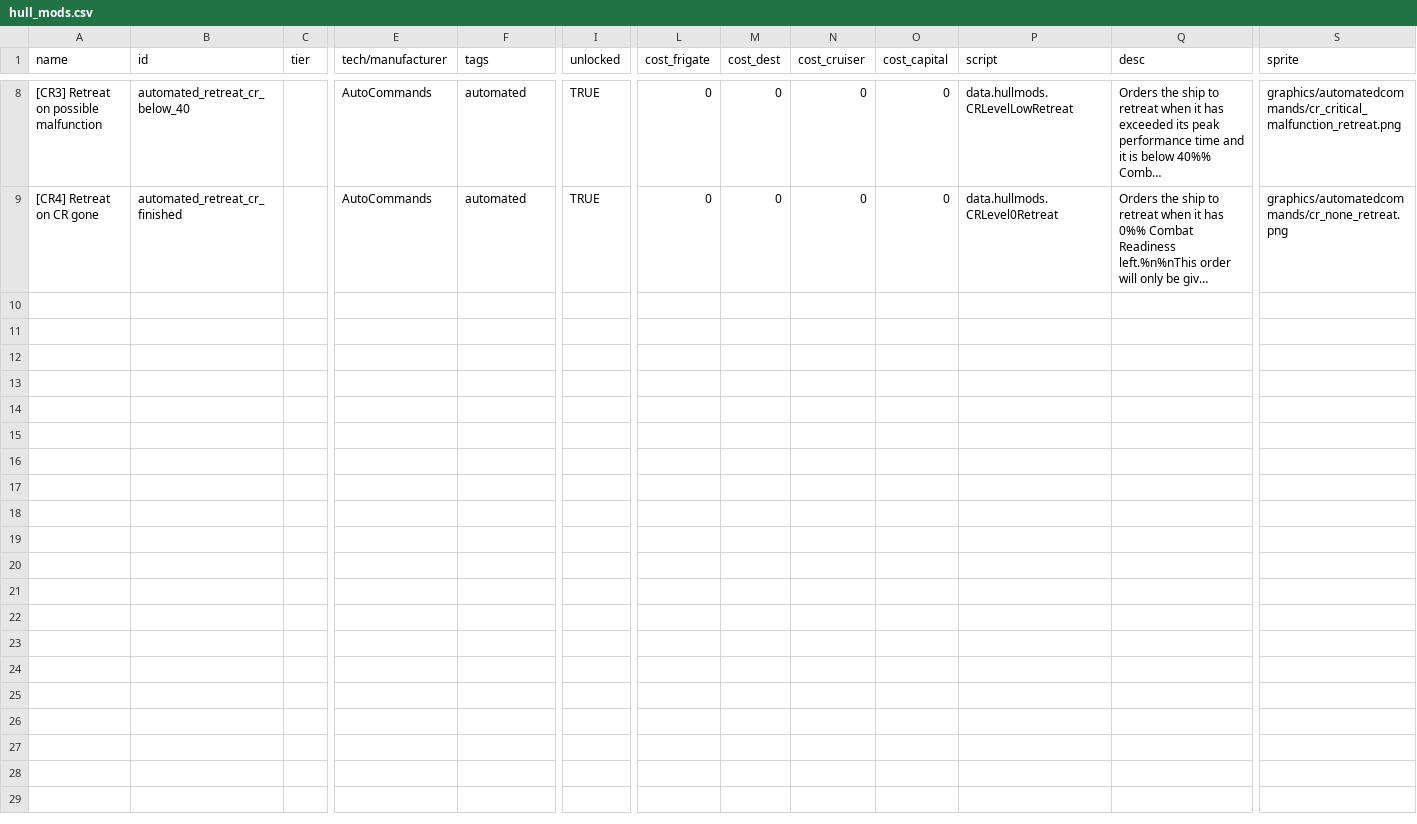
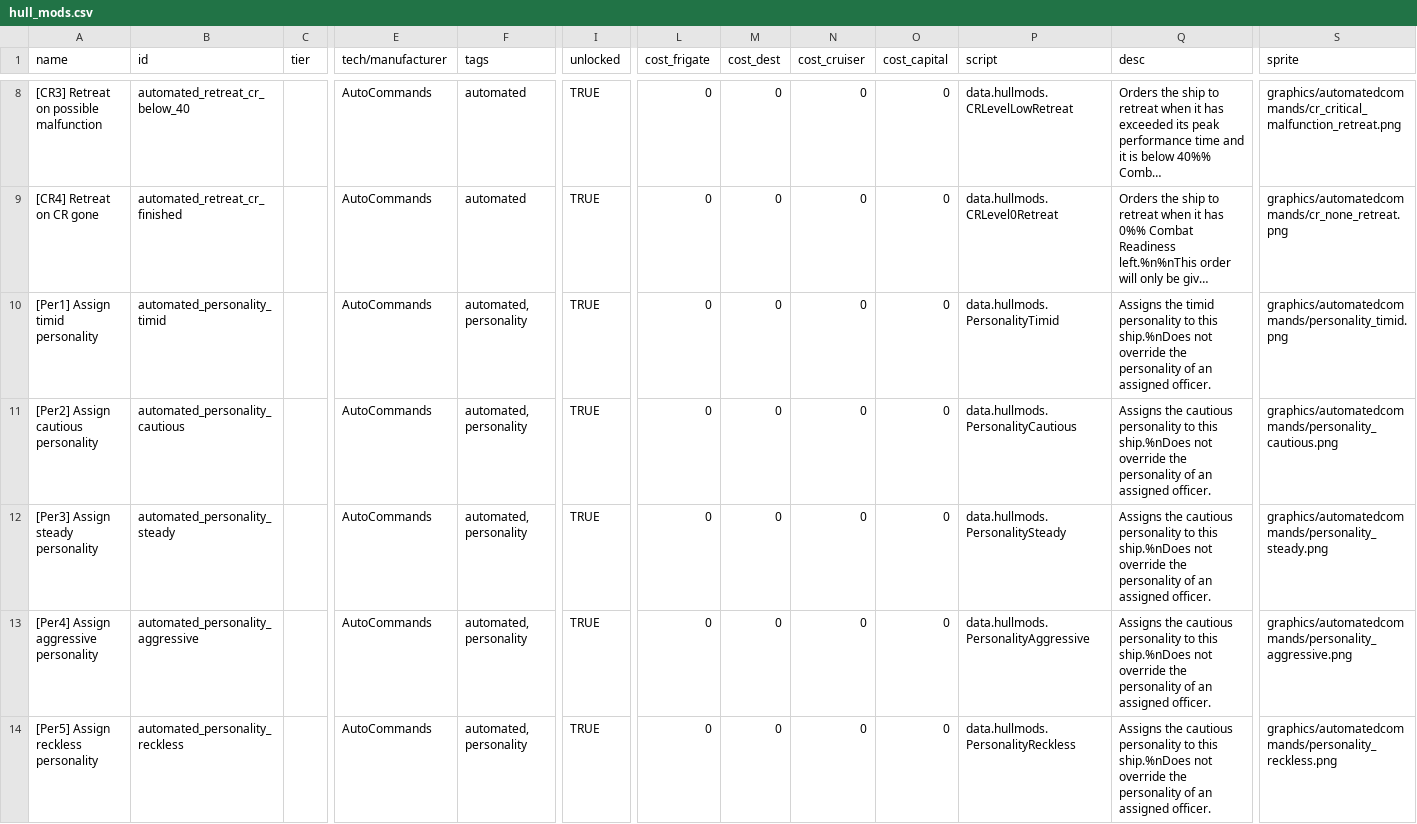
Before and after one commit to wnsmds/AutomatedCommands, a CSV file: data/hullmods/hull_mods.csv, drawn as a sheet; only a part is shown, gaps mark what is left out; long unchanged cells end in …; rows hold the shown columns only; the diff names each change by its address in the sheet, - before the commit and + after, or states it on an @@ line.

```diff
--- a/data/hullmods/hull_mods.csv
+++ b/data/hullmods/hull_mods.csv
+row 10: [Per1] Assign timid personality | automated_personality_timid |  | AutoCommands | automated, personality | TRUE | 0 | 0 | 0 | 0 | data.hullmods.PersonalityTimid | Assigns the timid personality to this ship.%nDoes not override the personality of an assigned officer. | graphics/automatedcommands/personality_timid.png
+row 11: [Per2] Assign cautious personality | automated_personality_cautious |  | AutoCommands | automated, personality | TRUE | 0 | 0 | 0 | 0 | data.hullmods.PersonalityCautious | Assigns the cautious personality to this ship.%nDoes not override the personality of an assigned officer. | graphics/automatedcommands/personality_cautious.png
+row 12: [Per3] Assign steady personality | automated_personality_steady |  | AutoCommands | automated, personality | TRUE | 0 | 0 | 0 | 0 | data.hullmods.PersonalitySteady | Assigns the cautious personality to this ship.%nDoes not override the personality of an assigned officer. | graphics/automatedcommands/personality_steady.png
+row 13: [Per4] Assign aggressive personality | automated_personality_aggressive |  | AutoCommands | automated, personality | TRUE | 0 | 0 | 0 | 0 | data.hullmods.PersonalityAggressive | Assigns the cautious personality to this ship.%nDoes not override the personality of an assigned officer. | graphics/automatedcommands/personality_aggressive.png
+row 14: [Per5] Assign reckless personality | automated_personality_reckless |  | AutoCommands | automated, personality | TRUE | 0 | 0 | 0 | 0 | data.hullmods.PersonalityReckless | Assigns the cautious personality to this ship.%nDoes not override the personality of an assigned officer. | graphics/automatedcommands/personality_reckless.png
```
Also changed, not shown: 16 other files.
